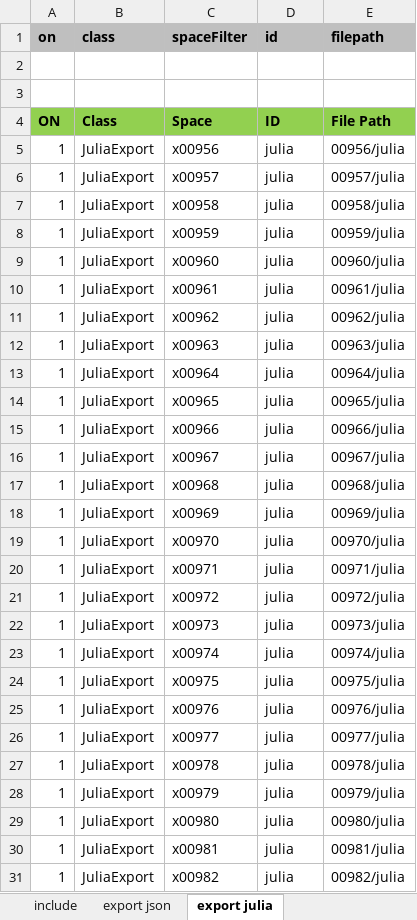
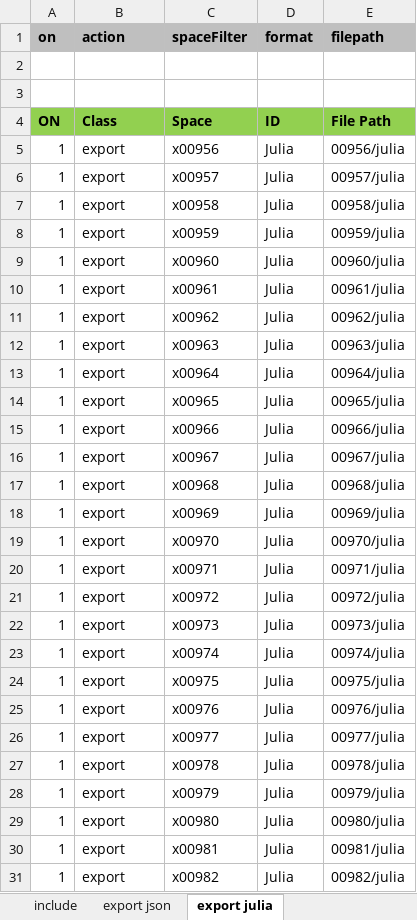
Before and after one commit to hetalang/sbml-heta-cases, an Excel workbook: heta/table1.xlsx, sheet export julia, drawn as a sheet; only a part is shown; values as stored, in another font and other column widths than the file's, no borders; the diff covers the shown part only; the diff names each change by its address in the sheet, - before the commit and + after, or states it on an @@ line.

```diff
--- a/heta/table1.xlsx (sheet export julia)
+++ b/heta/table1.xlsx (sheet export julia)
-B1: class
+B1: action
-D1: id
+D1: format
-B5:B31 (action): JuliaExport
+B5:B31 (action): export
-D5:D31 (format): julia
+D5:D31 (format): Julia
```
Also changed, not shown: 1596 edited cells elsewhere in this sheet, sheet export json, sheet include, 4 other files.
